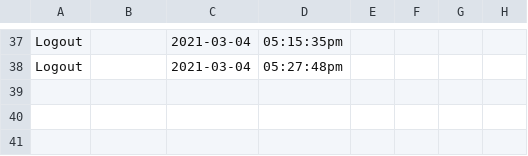
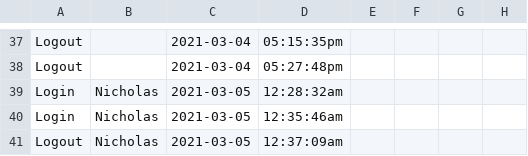
Before and after one commit to brownw15/RHCAH2021, a CSV file: calendar/statsFile.csv, drawn as a sheet; only a part is shown, gaps mark what is left out.

```diff
--- a/calendar/statsFile.csv
+++ b/calendar/statsFile.csv
@@ -38 +38,4 @@ Logout," "," 2021-03-04"," 05:15:35pm"
 Logout," "," 2021-03-04"," 05:27:48pm"
+Login," Nicholas"," 2021-03-05"," 12:28:32am"
+Login," Nicholas"," 2021-03-05"," 12:35:46am"
+Logout," Nicholas"," 2021-03-05"," 12:37:09am"
```
Also changed, not shown: 2 other files.
